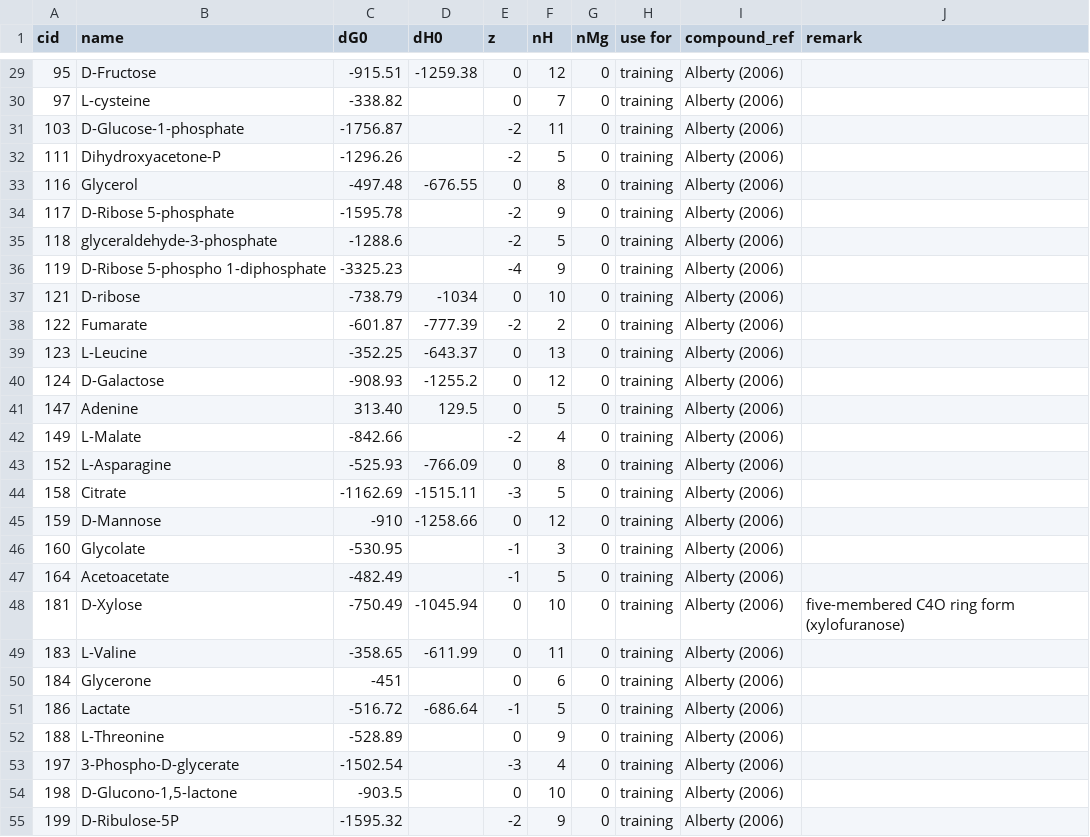
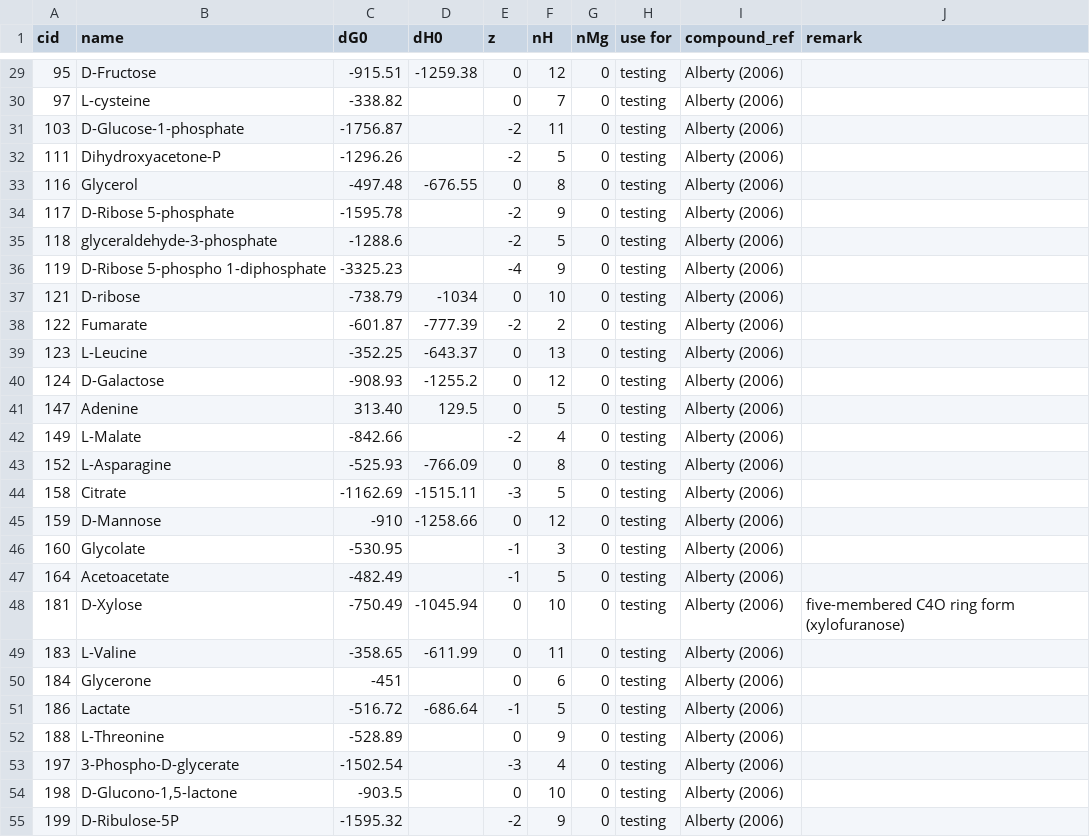
Before and after one commit to eladnoor/milo-lab, a CSV file: trunk/data/thermodynamics/formation_energies.csv, drawn as a sheet; only a part is shown, gaps mark what is left out; the diff covers the shown part only.

```diff
--- a/trunk/data/thermodynamics/formation_energies.csv
+++ b/trunk/data/thermodynamics/formation_energies.csv
@@ -29,27 +29,27 @@ cid,name,dG0,dH0,z,nH,nMg,"use for",compound_ref,remark
-95,D-Fructose,-915.51,-1259.38,0,12,0,training,"Alberty (2006)",
-97,L-cysteine,-338.82,,0,7,0,training,"Alberty (2006)",
-103,D-Glucose-1-phosphate,-1756.87,,-2,11,0,training,"Alberty (2006)",
-111,Dihydroxyacetone-P,-1296.26,,-2,5,0,training,"Alberty (2006)",
-116,Glycerol,-497.48,-676.55,0,8,0,training,"Alberty (2006)",
-117,"D-Ribose 5-phosphate",-1595.78,,-2,9,0,training,"Alberty (2006)",
-118,glyceraldehyde-3-phosphate,-1288.6,,-2,5,0,training,"Alberty (2006)",
-119,"D-Ribose 5-phospho 1-diphosphate",-3325.23,,-4,9,0,training,"Alberty (2006)",
-121,D-ribose,-738.79,-1034,0,10,0,training,"Alberty (2006)",
-122,Fumarate,-601.87,-777.39,-2,2,0,training,"Alberty (2006)",
-123,L-Leucine,-352.25,-643.37,0,13,0,training,"Alberty (2006)",
-124,D-Galactose,-908.93,-1255.2,0,12,0,training,"Alberty (2006)",
-147,Adenine,313.40,129.5,0,5,0,training,"Alberty (2006)",
-149,L-Malate,-842.66,,-2,4,0,training,"Alberty (2006)",
-152,L-Asparagine,-525.93,-766.09,0,8,0,training,"Alberty (2006)",
-158,Citrate,-1162.69,-1515.11,-3,5,0,training,"Alberty (2006)",
-159,D-Mannose,-910,-1258.66,0,12,0,training,"Alberty (2006)",
-160,Glycolate,-530.95,,-1,3,0,training,"Alberty (2006)",
-164,Acetoacetate,-482.49,,-1,5,0,training,"Alberty (2006)",
-181,D-Xylose,-750.49,-1045.94,0,10,0,training,"Alberty (2006)","five-membered C4O ring form (xylofuranose)"
-183,L-Valine,-358.65,-611.99,0,11,0,training,"Alberty (2006)",
-184,Glycerone,-451,,0,6,0,training,"Alberty (2006)",
-186,Lactate,-516.72,-686.64,-1,5,0,training,"Alberty (2006)",
-188,L-Threonine,-528.89,,0,9,0,training,"Alberty (2006)",
-197,3-Phospho-D-glycerate,-1502.54,,-3,4,0,training,"Alberty (2006)",
-198,"D-Glucono-1,5-lactone",-903.5,,0,10,0,training,"Alberty (2006)",
-199,D-Ribulose-5P,-1595.32,,-2,9,0,training,"Alberty (2006)",
+95,D-Fructose,-915.51,-1259.38,0,12,0,testing,"Alberty (2006)",
+97,L-cysteine,-338.82,,0,7,0,testing,"Alberty (2006)",
+103,D-Glucose-1-phosphate,-1756.87,,-2,11,0,testing,"Alberty (2006)",
+111,Dihydroxyacetone-P,-1296.26,,-2,5,0,testing,"Alberty (2006)",
+116,Glycerol,-497.48,-676.55,0,8,0,testing,"Alberty (2006)",
+117,"D-Ribose 5-phosphate",-1595.78,,-2,9,0,testing,"Alberty (2006)",
+118,glyceraldehyde-3-phosphate,-1288.6,,-2,5,0,testing,"Alberty (2006)",
+119,"D-Ribose 5-phospho 1-diphosphate",-3325.23,,-4,9,0,testing,"Alberty (2006)",
+121,D-ribose,-738.79,-1034,0,10,0,testing,"Alberty (2006)",
+122,Fumarate,-601.87,-777.39,-2,2,0,testing,"Alberty (2006)",
+123,L-Leucine,-352.25,-643.37,0,13,0,testing,"Alberty (2006)",
+124,D-Galactose,-908.93,-1255.2,0,12,0,testing,"Alberty (2006)",
+147,Adenine,313.40,129.5,0,5,0,testing,"Alberty (2006)",
+149,L-Malate,-842.66,,-2,4,0,testing,"Alberty (2006)",
+152,L-Asparagine,-525.93,-766.09,0,8,0,testing,"Alberty (2006)",
+158,Citrate,-1162.69,-1515.11,-3,5,0,testing,"Alberty (2006)",
+159,D-Mannose,-910,-1258.66,0,12,0,testing,"Alberty (2006)",
+160,Glycolate,-530.95,,-1,3,0,testing,"Alberty (2006)",
+164,Acetoacetate,-482.49,,-1,5,0,testing,"Alberty (2006)",
+181,D-Xylose,-750.49,-1045.94,0,10,0,testing,"Alberty (2006)","five-membered C4O ring form (xylofuranose)"
+183,L-Valine,-358.65,-611.99,0,11,0,testing,"Alberty (2006)",
+184,Glycerone,-451,,0,6,0,testing,"Alberty (2006)",
+186,Lactate,-516.72,-686.64,-1,5,0,testing,"Alberty (2006)",
+188,L-Threonine,-528.89,,0,9,0,testing,"Alberty (2006)",
+197,3-Phospho-D-glycerate,-1502.54,,-3,4,0,testing,"Alberty (2006)",
+198,"D-Glucono-1,5-lactone",-903.5,,0,10,0,testing,"Alberty (2006)",
+199,D-Ribulose-5P,-1595.32,,-2,9,0,testing,"Alberty (2006)",
```
Also changed, not shown: 151 edited cells elsewhere in this file, 4 other files.
